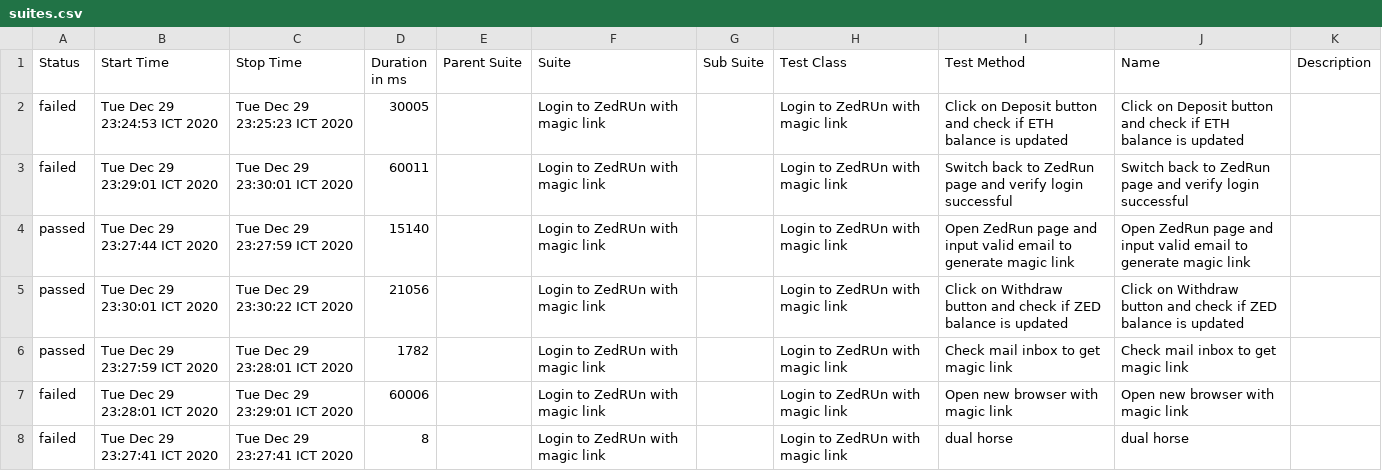
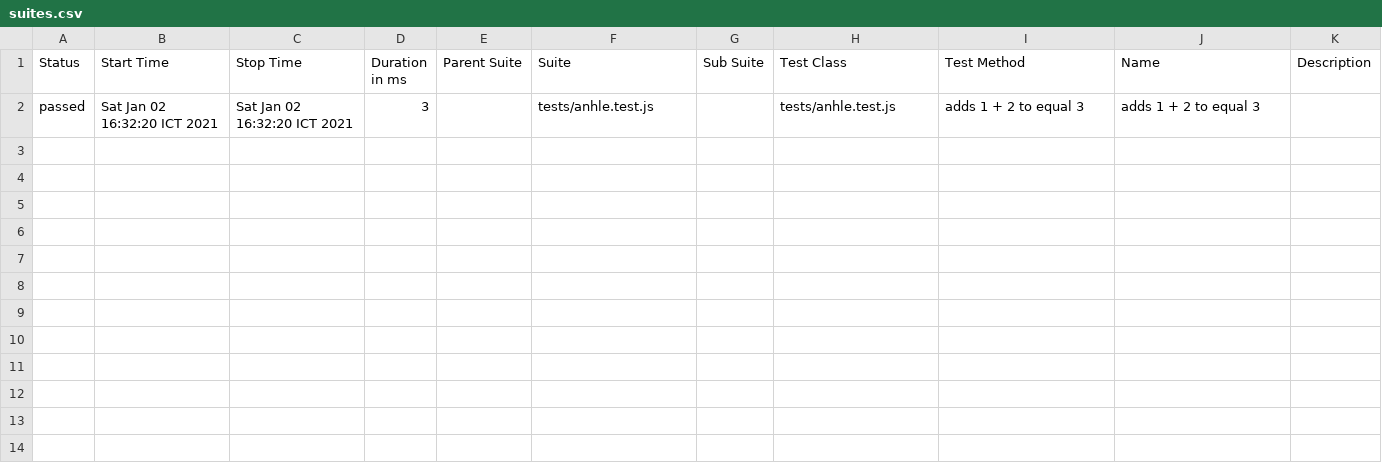
Before and after one commit to AnhBlockchainQA/zed-automation, a CSV file: allure-report/data/suites.csv, drawn as a sheet; removed rows and columns are numbered as before the commit, all else as after; the diff names each change by its address in the sheet, - before the commit and + after, or states it on an @@ line.

Commit message:
sum test

```diff
--- a/allure-report/data/suites.csv
+++ b/allure-report/data/suites.csv
-row 2: failed | Tue Dec 29 23:24:53 ICT 2020 | Tue Dec 29 23:25:23 ICT 2020 | 30005 |  | Login to ZedRUn with magic link |  | Login to ZedRUn with magic link | Click on Deposit button and check if ETH balance is updated | Click on Deposit button and check if ETH balance is updated
-row 3: failed | Tue Dec 29 23:29:01 ICT 2020 | Tue Dec 29 23:30:01 ICT 2020 | 60011 |  | Login to ZedRUn with magic link |  | Login to ZedRUn with magic link | Switch back to ZedRun page and verify login successful | Switch back to ZedRun page and verify login successful
-row 4: passed | Tue Dec 29 23:27:44 ICT 2020 | Tue Dec 29 23:27:59 ICT 2020 | 15140 |  | Login to ZedRUn with magic link |  | Login to ZedRUn with magic link | Open ZedRun page and input valid email to generate magic link | Open ZedRun page and input valid email to generate magic link
-row 5: passed | Tue Dec 29 23:30:01 ICT 2020 | Tue Dec 29 23:30:22 ICT 2020 | 21056 |  | Login to ZedRUn with magic link |  | Login to ZedRUn with magic link | Click on Withdraw button and check if ZED balance is updated | Click on Withdraw button and check if ZED balance is updated
-row 6: passed | Tue Dec 29 23:27:59 ICT 2020 | Tue Dec 29 23:28:01 ICT 2020 | 1782 |  | Login to ZedRUn with magic link |  | Login to ZedRUn with magic link | Check mail inbox to get magic link | Check mail inbox to get magic link
-row 7: failed | Tue Dec 29 23:28:01 ICT 2020 | Tue Dec 29 23:29:01 ICT 2020 | 60006 |  | Login to ZedRUn with magic link |  | Login to ZedRUn with magic link | Open new browser with magic link | Open new browser with magic link
-row 8: failed | Tue Dec 29 23:27:41 ICT 2020 | Tue Dec 29 23:27:41 ICT 2020 | 8 |  | Login to ZedRUn with magic link |  | Login to ZedRUn with magic link | dual horse | dual horse
+row 2: passed | Sat Jan 02 16:32:20 ICT 2021 | Sat Jan 02 16:32:20 ICT 2021 | 3 |  | tests/anhle.test.js |  | tests/anhle.test.js | adds 1 + 2 to equal 3 | adds 1 + 2 to equal 3
```
Also changed, not shown: 51 other files.
